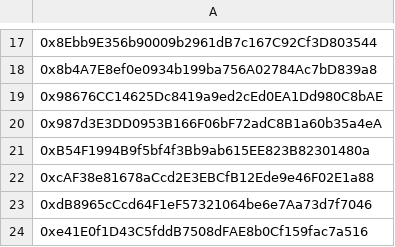
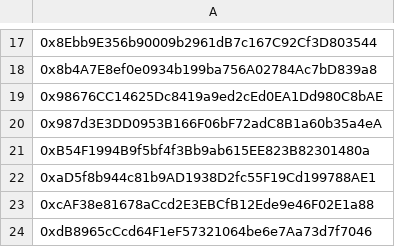
Before and after one commit to assets-club/smart-contracts, a CSV file: data/og.csv, drawn as a sheet; only a part is shown, gaps mark what is left out; the shorter side is filled out with more unchanged rows; the diff names each change by its address in the sheet, - before the commit and + after, or states it on an @@ line.

```diff
--- a/data/og.csv
+++ b/data/og.csv
+row 22: 0xaD5f8b944c81b9AD1938D2fc55F19Cd199788AE1
```
Also changed, not shown: data/access_list.csv.
